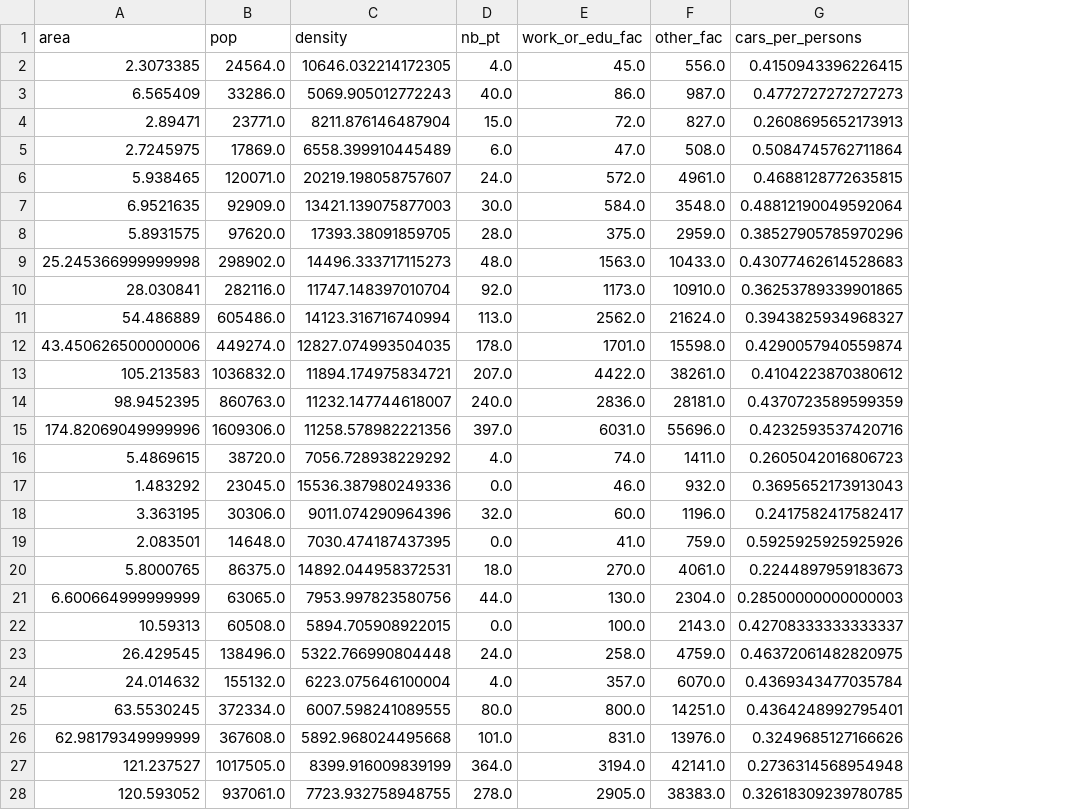
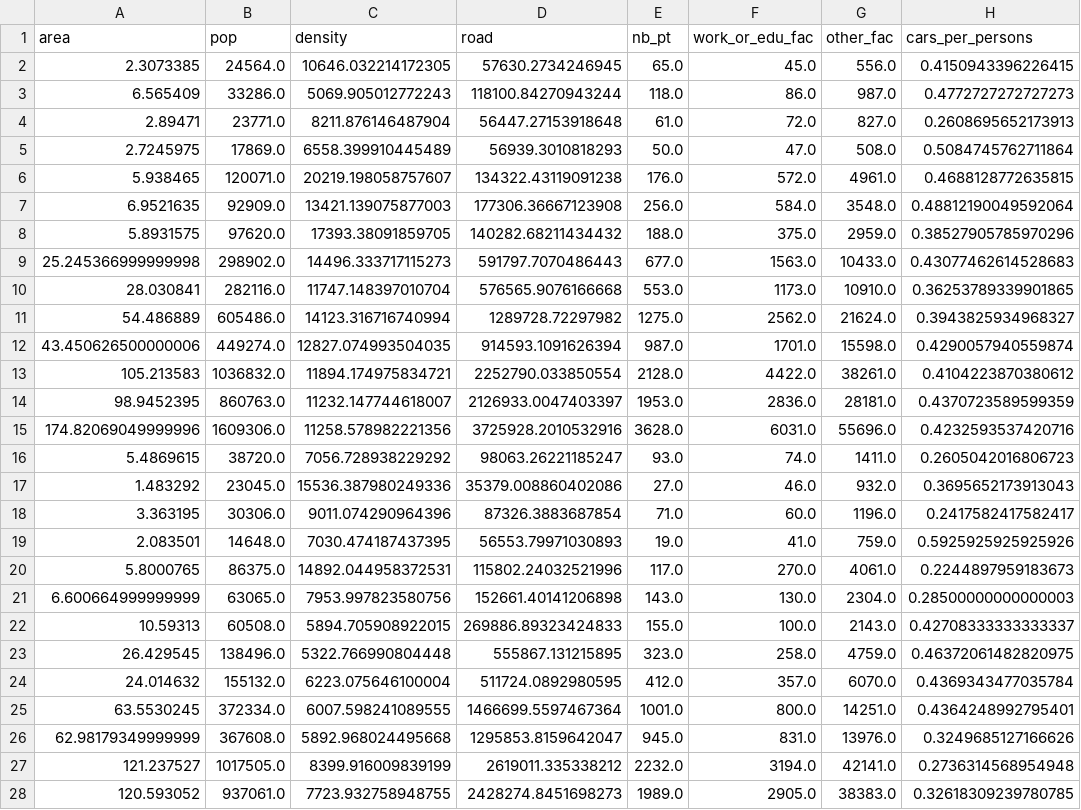
Before and after one commit to Lamanachos/eqasim-java, a CSV file: python_files/get_data/data_drz.csv, drawn as a sheet; only a part is shown; addresses are those after the commit; the diff covers the shown part only; the diff names each change by its address in the sheet, - before the commit and + after, or states it on an @@ line.

```diff
--- a/python_files/get_data/data_drz.csv
+++ b/python_files/get_data/data_drz.csv
+column D (road), rows 2-28: 57630.2734246945 | 118100.84270943244 | 56447.27153918648 | 56939.3010818293 | 134322.43119091238 | 177306.36667123908 | 140282.68211434432 | 591797.7070486443 | 576565.9076166668 | 1289728.72297982 | 914593.1091626394 | 2252790.033850554 | 2126933.0047403397 | 3725928.2010532916 | 98063.26221185247 | 35379.008860402086 | 87326.3883687854 | 56553.79971030893 | 115802.24032521996 | 152661.40141206898 | 269886.89323424833 | 555867.131215895 | 511724.0892980595 | 1466699.5597467364 | 1295853.8159642047 | 2619011.335338212 | 2428274.8451698273
-E2 (nb_pt): 4.0
+E2 (nb_pt): 65.0
-E3 (nb_pt): 40.0
+E3 (nb_pt): 118.0
-E4 (nb_pt): 15.0
+E4 (nb_pt): 61.0
-E5 (nb_pt): 6.0
+E5 (nb_pt): 50.0
-E6 (nb_pt): 24.0
+E6 (nb_pt): 176.0
-E7 (nb_pt): 30.0
+E7 (nb_pt): 256.0
-E8 (nb_pt): 28.0
+E8 (nb_pt): 188.0
-E9 (nb_pt): 48.0
+E9 (nb_pt): 677.0
-E10 (nb_pt): 92.0
+E10 (nb_pt): 553.0
-E11 (nb_pt): 113.0
+E11 (nb_pt): 1275.0
-E12 (nb_pt): 178.0
+E12 (nb_pt): 987.0
-E13 (nb_pt): 207.0
+E13 (nb_pt): 2128.0
-E14 (nb_pt): 240.0
+E14 (nb_pt): 1953.0
-E15 (nb_pt): 397.0
+E15 (nb_pt): 3628.0
-E16 (nb_pt): 4.0
+E16 (nb_pt): 93.0
-E17 (nb_pt): 0.0
+E17 (nb_pt): 27.0
-E18 (nb_pt): 32.0
+E18 (nb_pt): 71.0
-E19 (nb_pt): 0.0
+E19 (nb_pt): 19.0
-E20 (nb_pt): 18.0
+E20 (nb_pt): 117.0
-E21 (nb_pt): 44.0
+E21 (nb_pt): 143.0
-E22 (nb_pt): 0.0
+E22 (nb_pt): 155.0
-E23 (nb_pt): 24.0
+E23 (nb_pt): 323.0
-E24 (nb_pt): 4.0
+E24 (nb_pt): 412.0
-E25 (nb_pt): 80.0
+E25 (nb_pt): 1001.0
-E26 (nb_pt): 101.0
+E26 (nb_pt): 945.0
-E27 (nb_pt): 364.0
+E27 (nb_pt): 2232.0
-E28 (nb_pt): 278.0
+E28 (nb_pt): 1989.0
```
Also changed, not shown: 65 edited cells elsewhere in this file, python_files/get_data/data_dep.csv, 3 other files.
